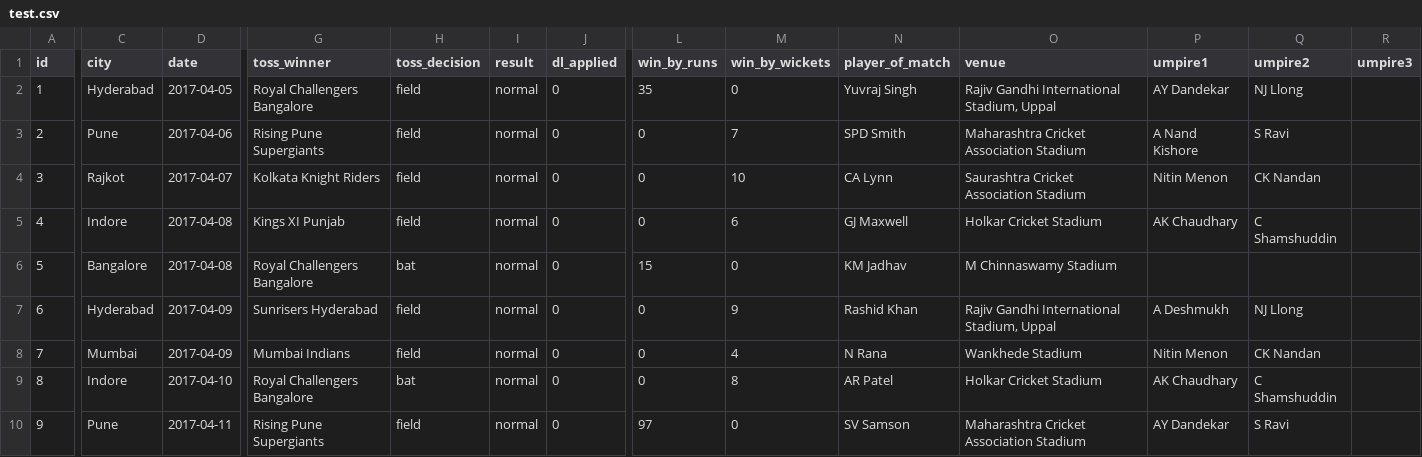
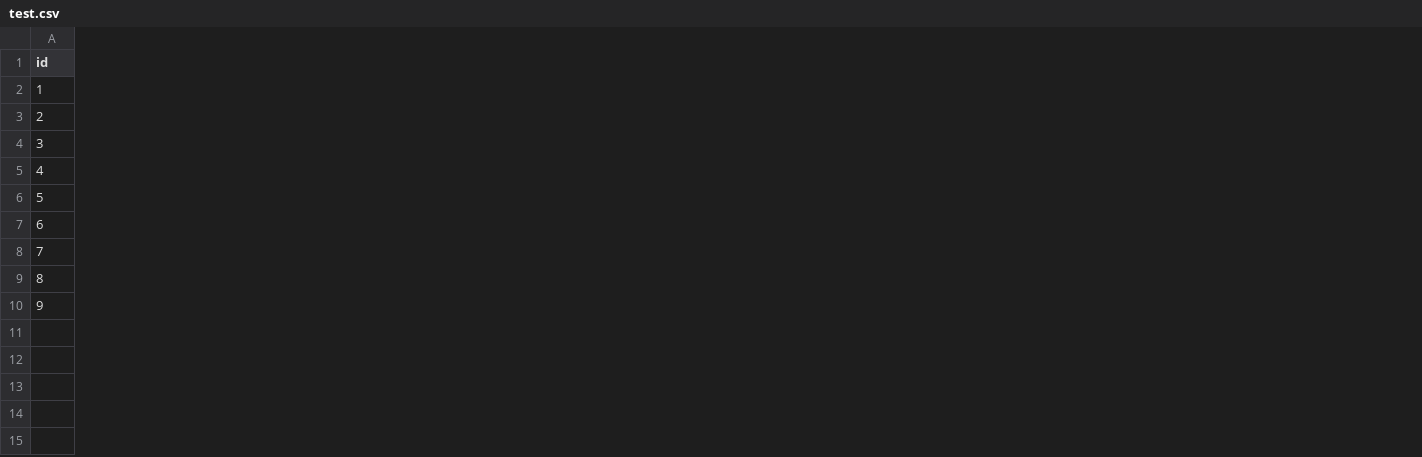
Before and after one commit to ssingh55/mount_blue_7, a CSV file: data/test.csv, drawn as a sheet; only a part is shown, gaps mark what is left out; the diff names each change by its address in the sheet, - before the commit and + after, or states it on an @@ line.

Commit message:
test case updating

```diff
--- a/data/test.csv
+++ b/data/test.csv
-column C (city), rows 2-10: Hyderabad | Pune | Rajkot | Indore | Bangalore | Hyderabad | Mumbai | Indore | Pune
-column D (date), rows 2-10: 2017-04-05 | 2017-04-06 | 2017-04-07 | 2017-04-08 | 2017-04-08 | 2017-04-09 | 2017-04-09 | 2017-04-10 | 2017-04-11
-column G (toss_winner), rows 2-10: Royal Challengers Bangalore | Rising Pune Supergiants | Kolkata Knight Riders | Kings XI Punjab | Royal Challengers Bangalore | Sunrisers Hyderabad | Mumbai Indians | Royal Challengers Bangalore | Rising Pune Supergiants
-column H (toss_decision), rows 2-10: field | field | field | field | bat | field | field | bat | field
-column I (result), rows 2-10: all normal
-column J (dl_applied), rows 2-10: all 0
-column L (win_by_runs), rows 2-10: 35 | 0 | 0 | 0 | 15 | 0 | 0 | 0 | 97
-column M (win_by_wickets), rows 2-10: 0 | 7 | 10 | 6 | 0 | 9 | 4 | 8 | 0
-column N (player_of_match), rows 2-10: Yuvraj Singh | SPD Smith | CA Lynn | GJ Maxwell | KM Jadhav | Rashid Khan | N Rana | AR Patel | SV Samson
-column O (venue), rows 2-10: Rajiv Gandhi International Stadium, Uppal | Maharashtra Cricket Association Stadium | Saurashtra Cricket Association Stadium | Holkar Cricket Stadium | M Chinnaswamy Stadium | Rajiv Gandhi International Stadium, Uppal | Wankhede Stadium | Holkar Cricket Stadium | Maharashtra Cricket Association Stadium
-column P (umpire1), rows 2-10: AY Dandekar | A Nand Kishore | Nitin Menon | AK Chaudhary |  | A Deshmukh | Nitin Menon | AK Chaudhary | AY Dandekar
-column Q (umpire2), rows 2-10: NJ Llong | S Ravi | CK Nandan | C Shamshuddin |  | NJ Llong | CK Nandan | C Shamshuddin | S Ravi
-column R (umpire3), empty
```
Also changed, not shown: 10 other files.
